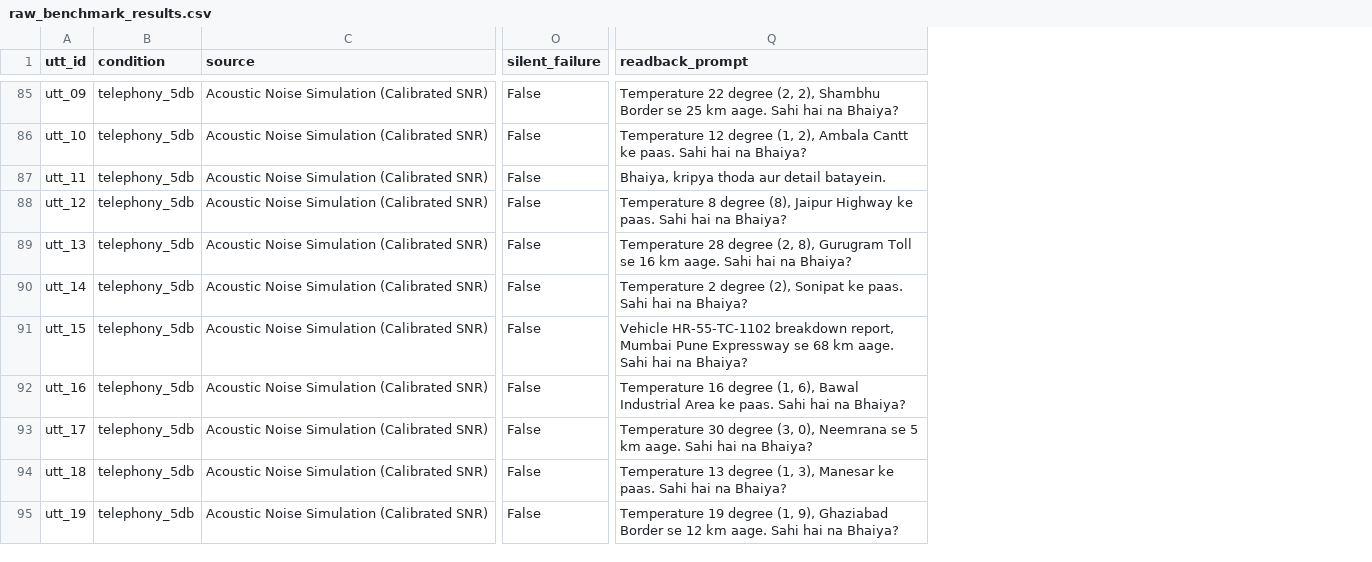
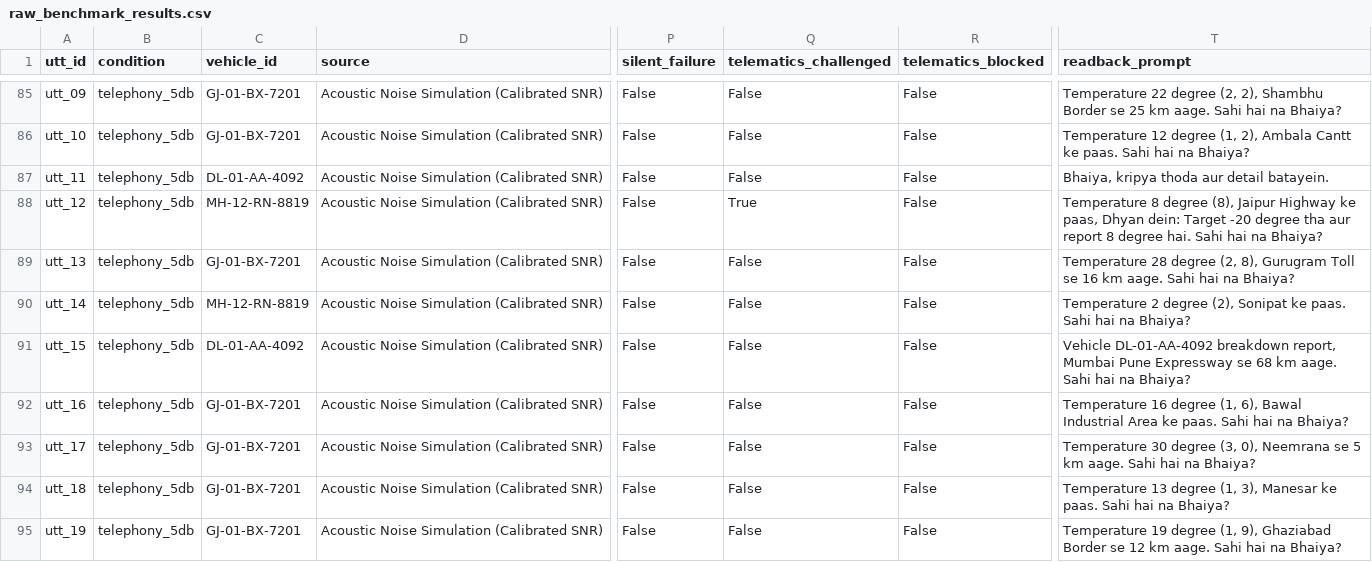
Before and after one commit to vishalbhardwaj-source/Vaani, a CSV file: benchmark/results/raw_benchmark_results.csv, drawn as a sheet; only a part is shown, gaps mark what is left out; addresses are those after the commit; the diff covers the shown part only; the diff names each change by its address in the sheet, - before the commit and + after, or states it on an @@ line.

Commit message:
fix(benchmark-safety): synchronize Track 1 scorecard with controller, eliminate substring gate bypass, add negative number parsing, and evaluate held-out number accuracy

```diff
--- a/benchmark/results/raw_benchmark_results.csv
+++ b/benchmark/results/raw_benchmark_results.csv
+column C (vehicle_id), rows 85-95: GJ-01-BX-7201 | GJ-01-BX-7201 | DL-01-AA-4092 | MH-12-RN-8819 | GJ-01-BX-7201 | MH-12-RN-8819 | DL-01-AA-4092 | GJ-01-BX-7201 | GJ-01-BX-7201 | GJ-01-BX-7201 | GJ-01-BX-7201
+column Q (telematics_challenged), rows 85-95: False | False | False | True | False | False | False | False | False | False | False
+column R (telematics_blocked), rows 85-95: all False
-T88 (readback_prompt): …Highway ke paas. Sahi hai…
+T88 (readback_prompt): …Highway ke paas, Dhyan dein: Target -20 degree tha aur report 8 degree hai. Sahi hai…
-T91 (readback_prompt): Vehicle HR-55-TC-1102 breakdown report,…
+T91 (readback_prompt): Vehicle DL-01-AA-4092 breakdown report,…
```
Also changed, not shown: 19 edited cells elsewhere in this file, benchmark/results/model_evaluation_metrics.csv, benchmark/results/summary_metrics.csv, 13 other files.
